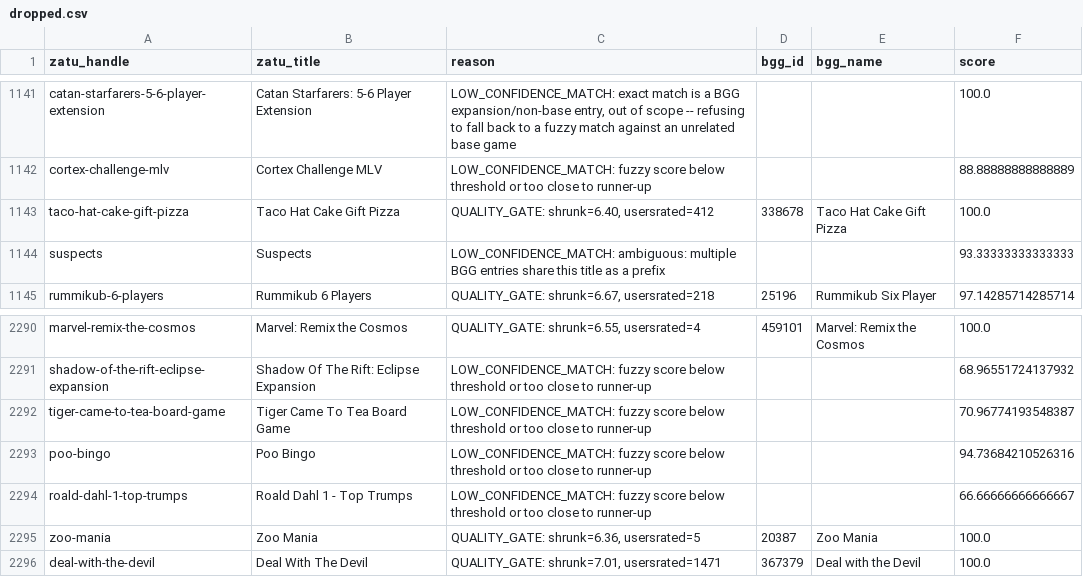
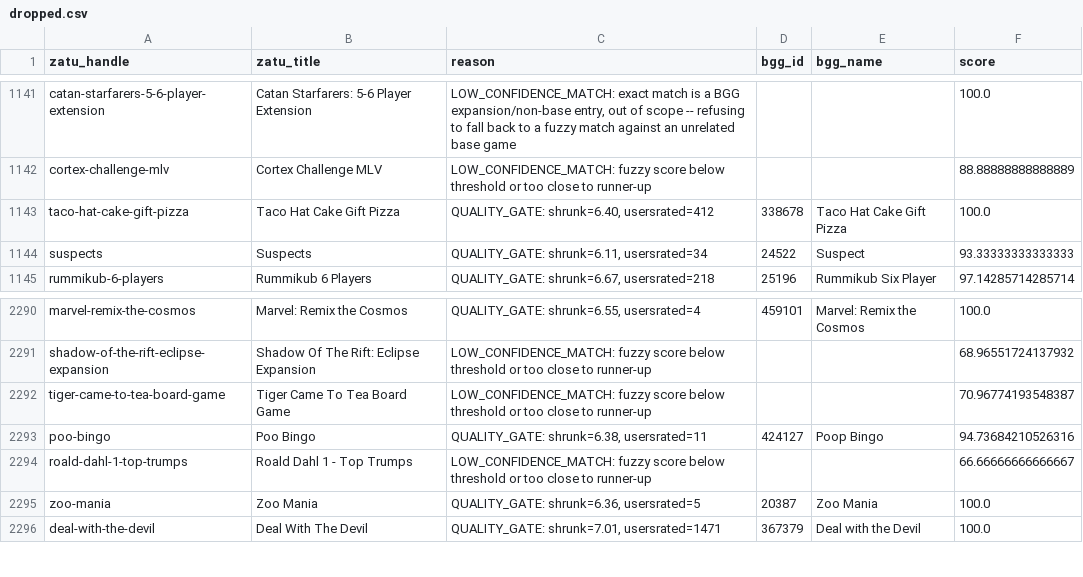
Before and after one commit to CHO7ishere/UKBoardgames, a CSV file: data/dropped.csv, drawn as a sheet; only a part is shown, gaps mark what is left out.

```diff
--- a/data/dropped.csv
+++ b/data/dropped.csv
@@ -1143,3 +1143,3 @@ cortex-challenge-mlv,Cortex Challenge MLV,LOW_CONFIDENCE_MATCH: fuzzy score belo
 taco-hat-cake-gift-pizza,Taco Hat Cake Gift Pizza,"QUALITY_GATE: shrunk=6.40, usersrated=412",338678,Taco Hat Cake Gift Pizza,100.0
-suspects,Suspects,LOW_CONFIDENCE_MATCH: ambiguous: multiple BGG entries share this title as a prefix,,,93.33333333333333
+suspects,Suspects,"QUALITY_GATE: shrunk=6.11, usersrated=34",24522,Suspect,93.33333333333333
 rummikub-6-players,Rummikub 6 Players,"QUALITY_GATE: shrunk=6.67, usersrated=218",25196,Rummikub Six Player,97.14285714285714
@@ -2292,3 +2292,3 @@ shadow-of-the-rift-eclipse-expansion,Shadow Of The Rift: Eclipse Expansion,LOW_C
 tiger-came-to-tea-board-game,Tiger Came To Tea Board Game,LOW_CONFIDENCE_MATCH: fuzzy score below threshold or too close to runner-up,,,70.96774193548387
-poo-bingo,Poo Bingo,LOW_CONFIDENCE_MATCH: fuzzy score below threshold or too close to runner-up,,,94.73684210526316
+poo-bingo,Poo Bingo,"QUALITY_GATE: shrunk=6.38, usersrated=11",424127,Poop Bingo,94.73684210526316
 roald-dahl-1-top-trumps,Roald Dahl 1 - Top Trumps,LOW_CONFIDENCE_MATCH: fuzzy score below threshold or too close to runner-up,,,66.66666666666667
```
Also changed, not shown: 3 other files.
